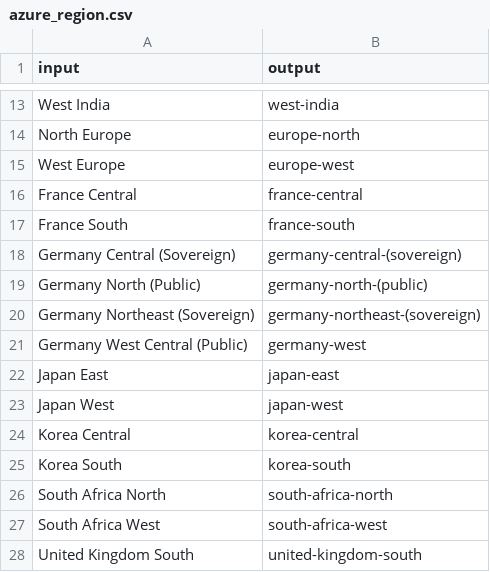
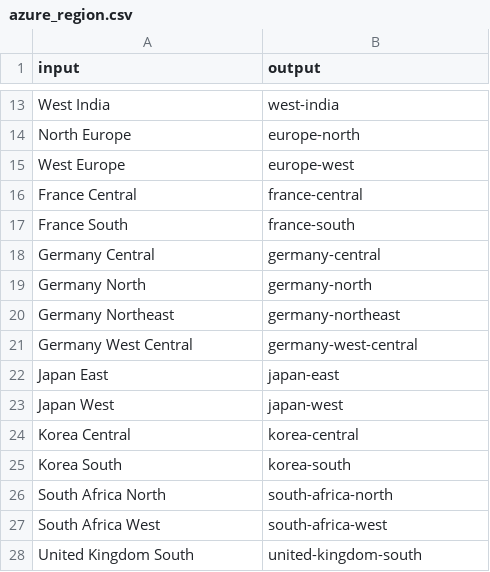
Before and after one commit to prophetstorbrianchen/fedemeter_cost_db_prepare, a CSV file: fedemeter_cost_db_prepare/cloud_reference/azure_region.csv, drawn as a sheet; only a part is shown, gaps mark what is left out.

```diff
--- a/fedemeter_cost_db_prepare/cloud_reference/azure_region.csv
+++ b/fedemeter_cost_db_prepare/cloud_reference/azure_region.csv
@@ -17,6 +17,6 @@ France Central,france-central
 France South,france-south
-Germany Central (Sovereign),germany-central-(sovereign)
-Germany North (Public),germany-north-(public)
-Germany Northeast (Sovereign),germany-northeast-(sovereign)
-Germany West Central (Public),germany-west
+Germany Central,germany-central
+Germany North,germany-north
+Germany Northeast,germany-northeast
+Germany West Central,germany-west-central
 Japan East,japan-east
```
Also changed, not shown: fedemeter_cost_db_prepare/cloud_reference/federatorai_agent_azure_instance.csv, fedemeter_cost_db_prepare/cloud_reference/federatorai_agent_gcp_instance.csv, 10 other files.
